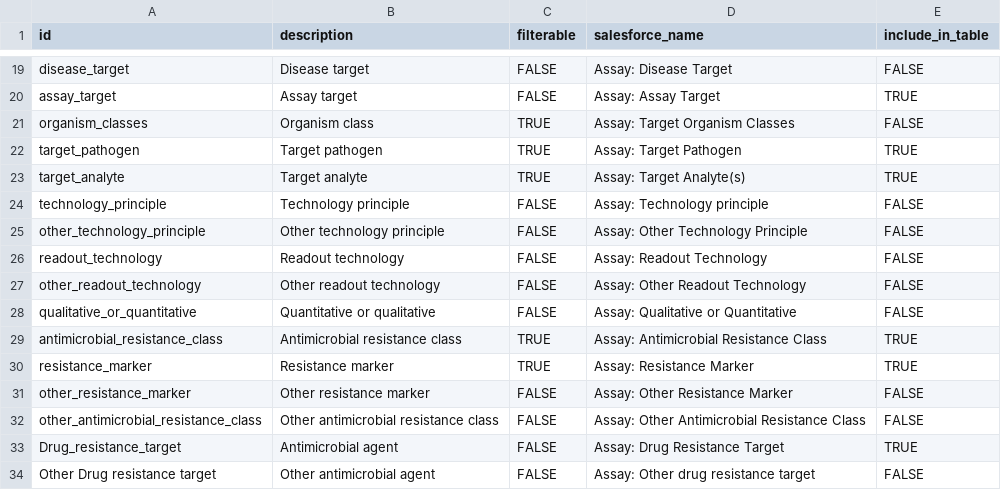
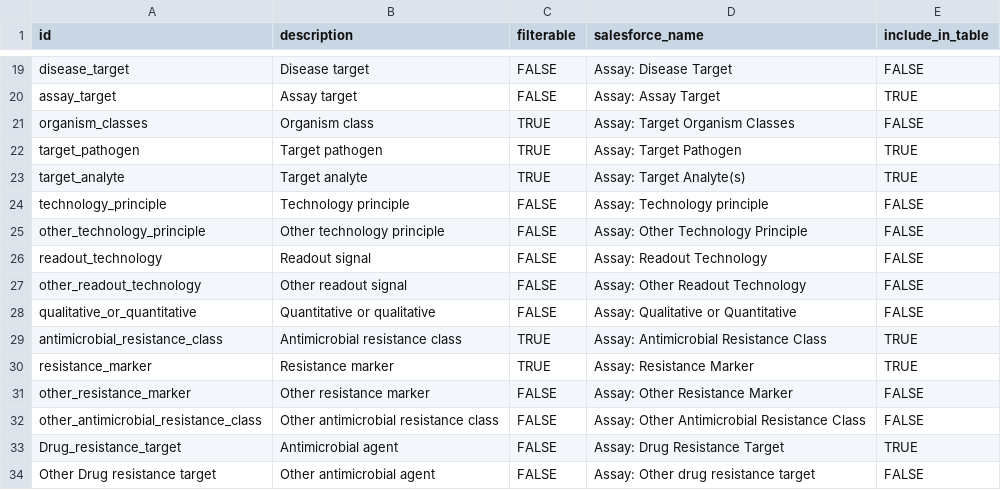
Before and after one commit to finddx/FINDtestdirData, a CSV file: data/amr/amr_testdir_meta_cols.csv, drawn as a sheet; only a part is shown, gaps mark what is left out.

```diff
--- a/data/amr/amr_testdir_meta_cols.csv
+++ b/data/amr/amr_testdir_meta_cols.csv
@@ -25,4 +25,4 @@ technology_principle,Technology principle,FALSE,Assay: Technology principle,FALS
 other_technology_principle,Other technology principle,FALSE,Assay: Other Technology Principle,FALSE
-readout_technology,Readout technology,FALSE,Assay: Readout Technology,FALSE
-other_readout_technology,Other readout technology,FALSE,Assay: Other Readout Technology,FALSE
+readout_technology,Readout signal,FALSE,Assay: Readout Technology,FALSE
+other_readout_technology,Other readout signal,FALSE,Assay: Other Readout Technology,FALSE
 qualitative_or_quantitative,Quantitative or qualitative,FALSE,Assay: Qualitative or Quantitative,FALSE
```
Also changed, not shown: data/mpoc/mpoc_testdir_meta_cols.csv, data/tb/tb_testdir_meta_cols.csv, 1 other file.
